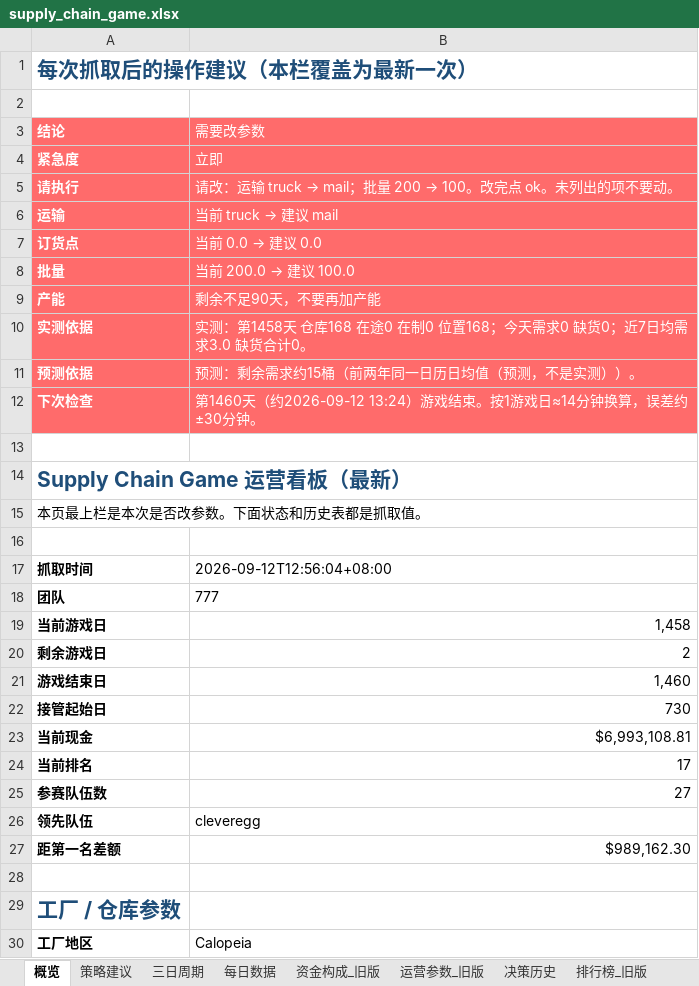
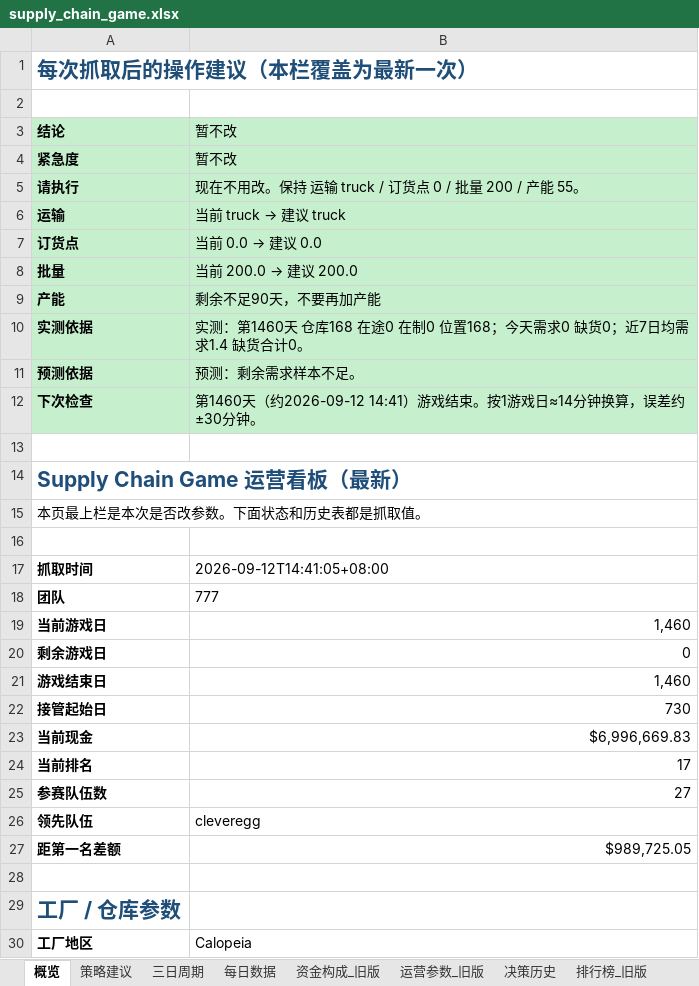
Before and after one commit to Vikotevili/sc-game-tracker, an Excel workbook: data/supply_chain_game.xlsx, sheet 概览, drawn as a sheet; only a part is shown; values as stored, in another font and other column widths than the file's, no borders; the diff covers the shown part only; the diff names each change by its address in the sheet, - before the commit and + after, or states it on an @@ line.

```diff
--- a/data/supply_chain_game.xlsx (sheet 概览)
+++ b/data/supply_chain_game.xlsx (sheet 概览)
@@ A3:B12 fill: #FF6B6B → #C6EFCE, text colour: #FFFFFF → black @@
-B3: 需要改参数
+B3: 暂不改
-B4: 立即
+B4: 暂不改
@@ B5: 请改：运输 truck → mail；批量 200 → 100。改完点 ok。未列出的项不要动。 → 现在不用改。保持 运输 truck / 订货点 0 / 批量 200 / 产能 55。 @@
@@ B6: 当前 truck → 建议 mail → 当前 truck → 建议 truck @@
@@ B8: 当前 200.0 → 建议 100.0 → 当前 200.0 → 建议 200.0 @@
-B10: 实测：第1458天 仓库168 在途0 在制0 位置168；今天需求0 缺货0；近7日均需求3.0 缺货合计…
+B10: 实测：第1460天 仓库168 在途0 在制0 位置168；今天需求0 缺货0；近7日均需求1.4 缺货合计…
-B11: 预测：剩余需求约15桶（前两年同一日历日均值（预测，不是实测））。
+B11: 预测：剩余需求样本不足。
-B12: …天（约2026-09-12 13:24）游戏结…
+B12: …天（约2026-09-12 14:41）游戏结…
-B17: 2026-09-12T12:56:04+08:00
+B17: 2026-09-12T14:41:05+08:00
-B19: 1,458
+B19: 1,460
-B20: 2
+B20: 0
-B23: $6,993,108.81
+B23: $6,996,669.83
-B27: $989,162.30
+B27: $989,725.05
```
Also changed, not shown: 8 edited cells elsewhere in this sheet, sheet 排行榜, sheet 资金构成, sheet 每日数据, sheet 快照历史, sheet 三日周期, sheet 策略建议, 1 more sheet.
